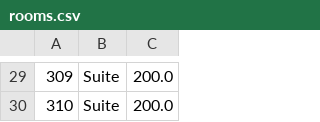
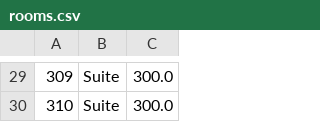
Before and after one commit to NovaCX23/HotelManagement-OOP, a CSV file: data/rooms.csv, drawn as a sheet; only a part is shown, gaps mark what is left out; the diff covers the shown part only.

```diff
--- a/data/rooms.csv
+++ b/data/rooms.csv
@@ -29,2 +29,2 @@
-309,Suite,200.0
-310,Suite,200.0
+309,Suite,300.0
+310,Suite,300.0
```
Also changed, not shown: 28 edited cells elsewhere in this file, 8 other files.
